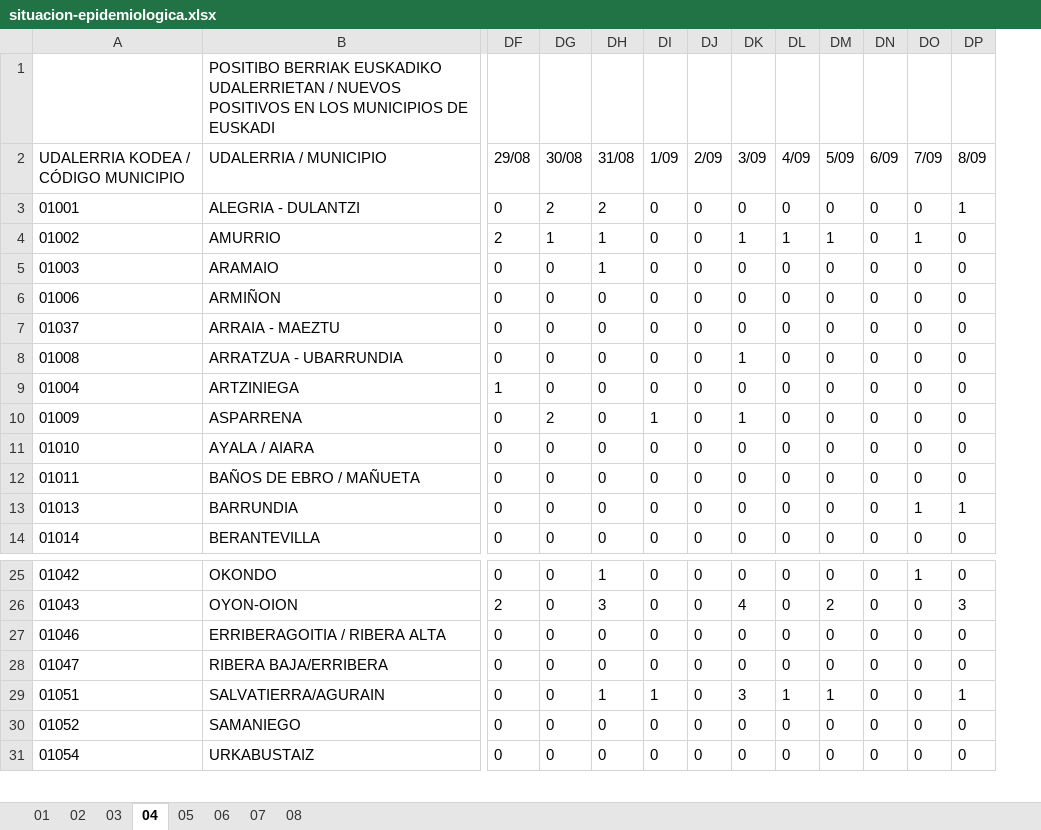
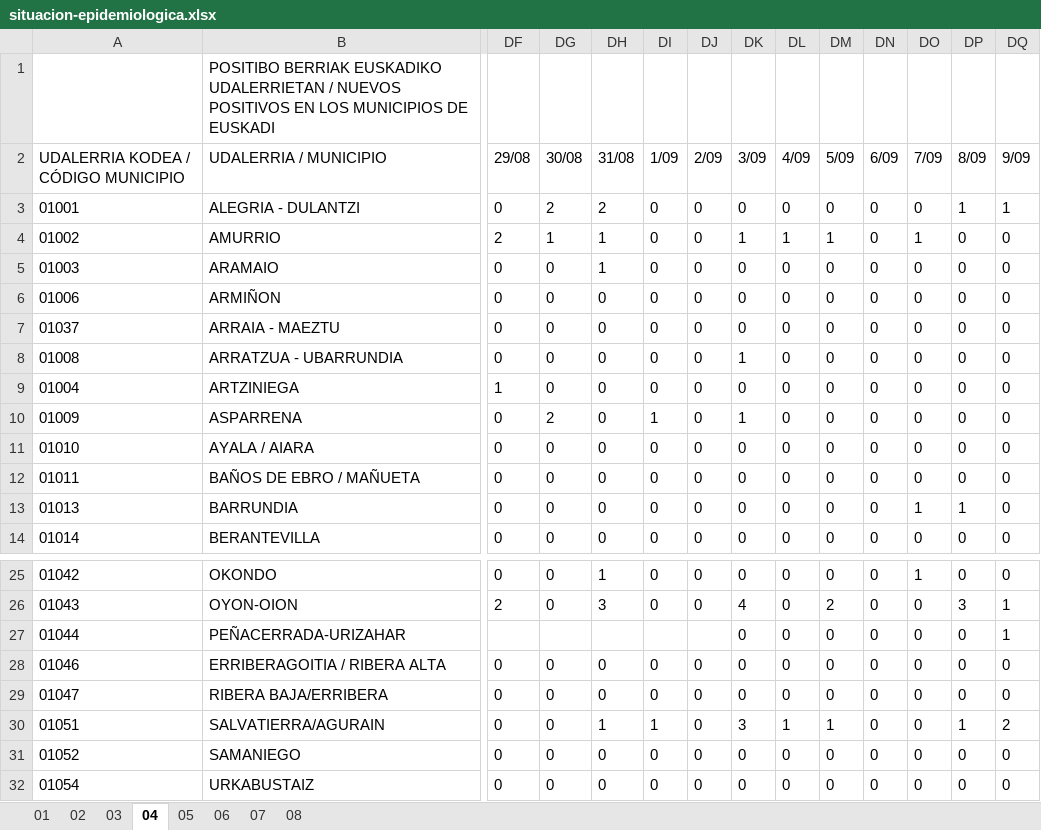
Before and after one commit to numeroteca/covid19, an Excel workbook: data/original/spain/euskadi/situacion-epidemiologica.xlsx, sheet 04, drawn as a sheet; only a part is shown, gaps mark what is left out; values as stored, in another font and other column widths than the file's, no borders; rows hold the shown columns only; the diff names each change by its address in the sheet, - before the commit and + after, or states it on an @@ line.

```diff
--- a/data/original/spain/euskadi/situacion-epidemiologica.xlsx (sheet 04)
+++ b/data/original/spain/euskadi/situacion-epidemiologica.xlsx (sheet 04)
+column DQ (9/09), rows 3-14: 1 | 0 | 0 | 0 | 0 | 0 | 0 | 0 | 0 | 0 | 0 | 0; rows 25-26: 0 | 1; rows 28-32: 0 | 0 | 2 | 0 | 0
+row 27: 01044 | PEÑACERRADA-URIZAHAR |  |  |  |  |  | 0 | 0 | 0 | 0 | 0 | 0 | 1
```
Also changed, not shown: sheet 01, sheet 02, sheet 05, data/original/spain/euskadi/datos-asistenciales.xlsx, 30 other files.
